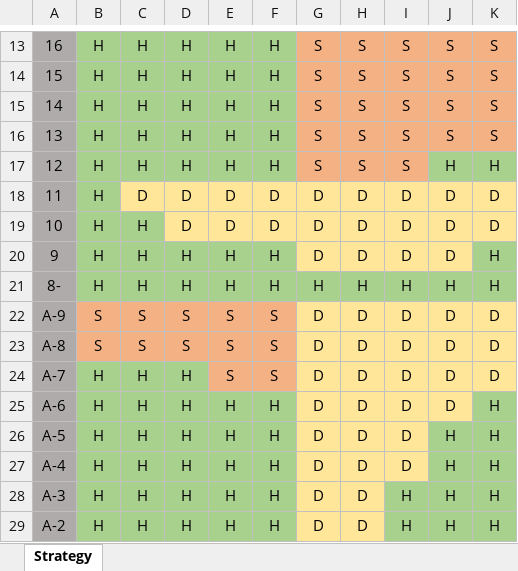
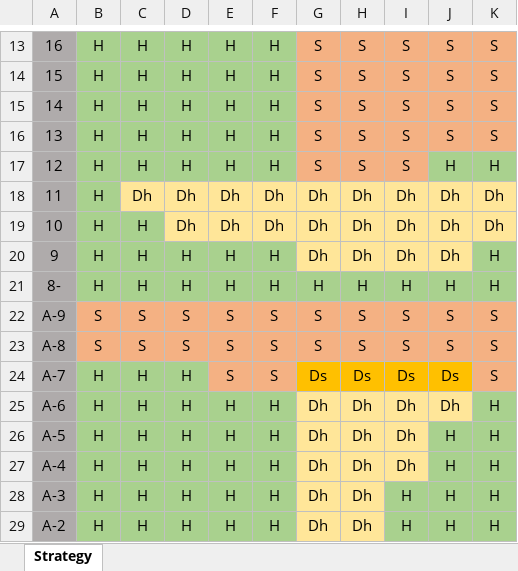
Before and after one commit to venom1270/BlackjackSimulator, an Excel workbook: strats/play/baseline_strategy.xlsx, sheet Strategy, drawn as a sheet; only a part is shown, gaps mark what is left out; values as stored, in another font and other column widths than the file's, no borders; the diff covers the shown part only; the diff names each change by its address in the sheet, - before the commit and + after, or states it on an @@ line.

```diff
--- a/strats/play/baseline_strategy.xlsx (sheet Strategy)
+++ b/strats/play/baseline_strategy.xlsx (sheet Strategy)
-C18: D
+C18: Dh
-D18:D19: D
+D18:D19: Dh
-E18:E19: D
+E18:E19: Dh
-F18:F19: D
+F18:F19: Dh
-G18:G20: D
+G18:G20: Dh
-H18:H20: D
+H18:H20: Dh
-I18:I20: D
+I18:I20: Dh
-J18:J20: D
+J18:J20: Dh
-K18:K19: D
+K18:K19: Dh
-G22:G23: D
+G22:G23: S
-G22:K23 fill: #FFE699
+G22:K23 fill: #F4B183
-H22:H23: D
+H22:H23: S
-I22:I23: D
+I22:I23: S
-J22:J23: D
+J22:J23: S
-K22:K24: D
+K22:K24: S
-G24: D
+G24: Ds
-G24:J24 fill: #FFE699
+G24:J24 fill: #FFC000
-H24: D
+H24: Ds
-I24: D
+I24: Ds
-J24: D
+J24: Ds
-K24 fill: #FFE699
+K24 fill: #F4B183
-G25:G29: D
+G25:G29: Dh
-H25:H29: D
+H25:H29: Dh
-I25:I27: D
+I25:I27: Dh
-J25: D
+J25: Dh
```
Also changed, not shown: 13 edited cells and cell formats elsewhere in this sheet, 4 other files.
